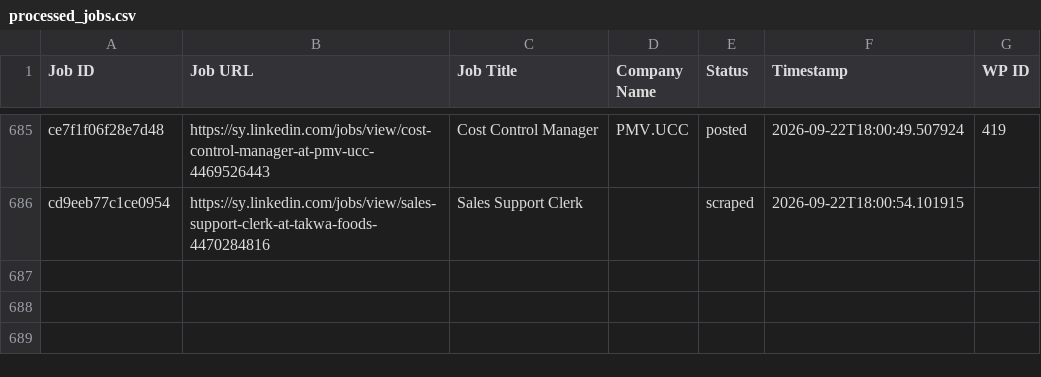
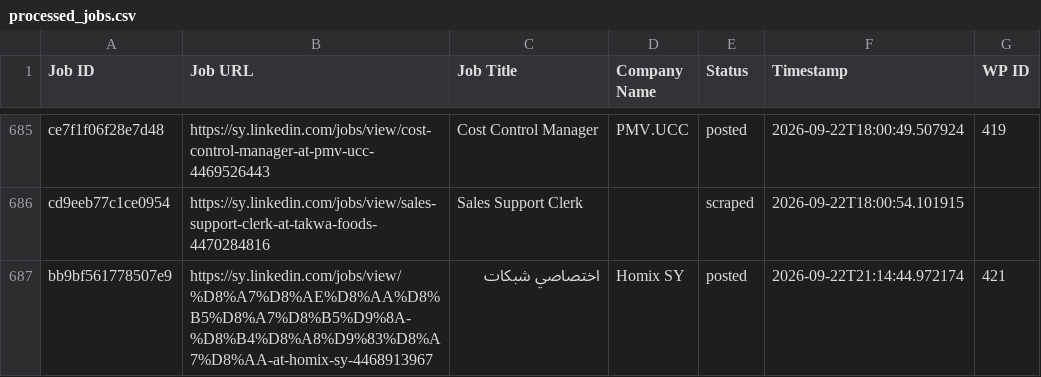
Before and after one commit to innovationinc2000/sy, a CSV file: processed_jobs.csv, drawn as a sheet; only a part is shown, gaps mark what is left out; the diff names each change by its address in the sheet, - before the commit and + after, or states it on an @@ line.

```diff
--- a/processed_jobs.csv
+++ b/processed_jobs.csv
+row 687: bb9bf561778507e9 | https://sy.linkedin.com/jobs/view/%D8%A7%D8%AE%D8%AA%D8%B5%D8%A7%D8%B5%D9%8A-%D8%B4%D8%A8%D9%83%D8%A7%D8%AA-at-homix-sy-4468913967 | اختصاصي شبكات | Homix SY | posted | 2026-09-22T21:14:44.972174 | 421
```
